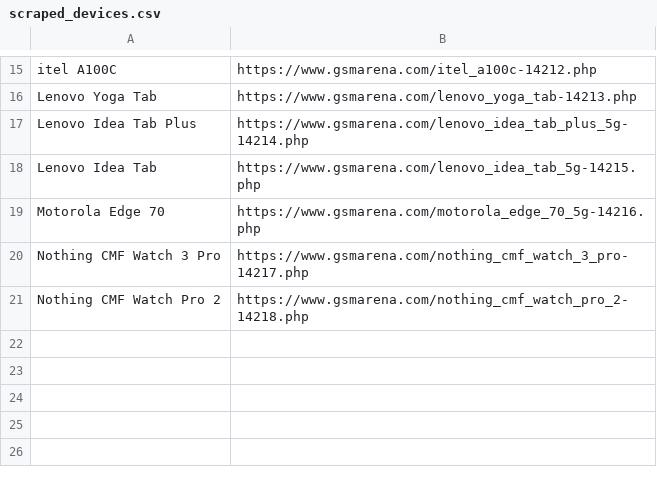
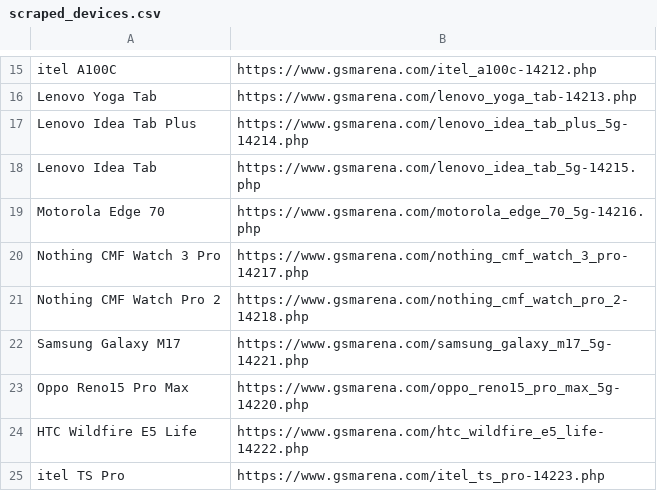
Before and after one commit to fahim12064/zuzu_notice_BOT, a CSV file: scraped_devices.csv, drawn as a sheet; only a part is shown, gaps mark what is left out.

```diff
--- a/scraped_devices.csv
+++ b/scraped_devices.csv
@@ -21 +21,5 @@ Nothing CMF Watch 3 Pro,https://www.gsmarena.com/nothing_cmf_watch_3_pro-14217.p
 Nothing CMF Watch Pro 2,https://www.gsmarena.com/nothing_cmf_watch_pro_2-14218.php
+Samsung Galaxy M17,https://www.gsmarena.com/samsung_galaxy_m17_5g-14221.php
+Oppo Reno15 Pro Max,https://www.gsmarena.com/oppo_reno15_pro_max_5g-14220.php
+HTC Wildfire E5 Life,https://www.gsmarena.com/htc_wildfire_e5_life-14222.php
+itel TS Pro,https://www.gsmarena.com/itel_ts_pro-14223.php
```
Also changed, not shown: 12 other files.
